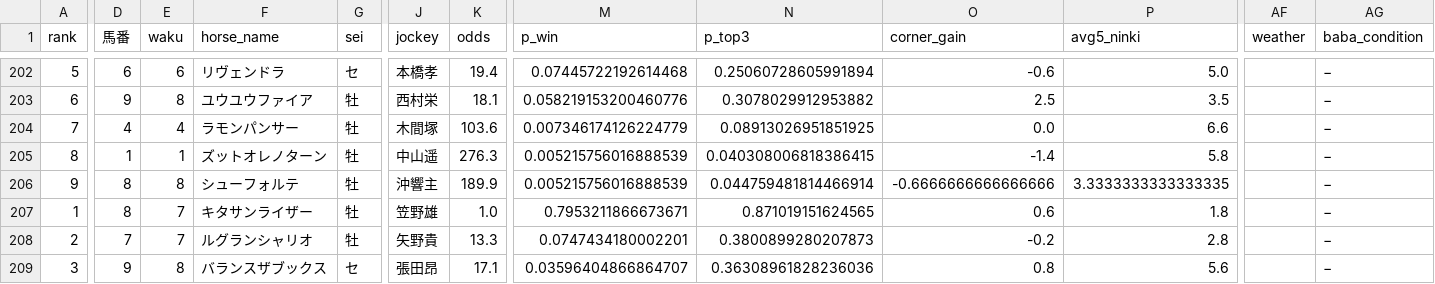
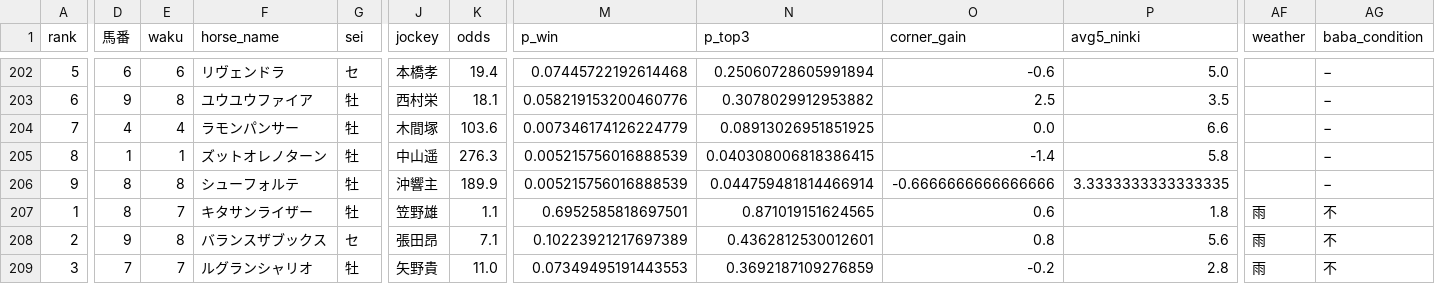
Before and after one commit to shogun524/keiba-scraper, a CSV file: scraper/scraped_data/2026-09-30_racecards_raw_predictions.csv, drawn as a sheet; only a part is shown, gaps mark what is left out; the diff covers the shown part only; the diff names each change by its address in the sheet, - before the commit and + after, or states it on an @@ line.

```diff
--- a/scraper/scraped_data/2026-09-30_racecards_raw_predictions.csv
+++ b/scraper/scraped_data/2026-09-30_racecards_raw_predictions.csv
-K207 (odds): 1.0
+K207 (odds): 1.1
-M207 (p_win): 0.7953211866673671
+M207 (p_win): 0.6952585818697501
-AF207:AF209 (weather): (empty)
+AF207:AF209 (weather): 雨
-AG207:AG209 (baba_condition): −
+AG207:AG209 (baba_condition): 不
-D208 (馬番): 7
+D208 (馬番): 9
-E208 (waku): 7
+E208 (waku): 8
-F208 (horse_name): ルグランシャリオ
+F208 (horse_name): バランスザブックス
-G208 (sei): 牡
+G208 (sei): セ
-J208 (jockey): 矢野貴
+J208 (jockey): 張田昂
-K208 (odds): 13.3
+K208 (odds): 7.1
-M208 (p_win): 0.0747434180002201
+M208 (p_win): 0.10223921217697389
-N208 (p_top3): 0.3800899280207873
+N208 (p_top3): 0.4362812530012601
-O208 (corner_gain): -0.2
+O208 (corner_gain): 0.8
-P208 (avg5_ninki): 2.8
+P208 (avg5_ninki): 5.6
-D209 (馬番): 9
+D209 (馬番): 7
-E209 (waku): 8
+E209 (waku): 7
-F209 (horse_name): バランスザブックス
+F209 (horse_name): ルグランシャリオ
-G209 (sei): セ
+G209 (sei): 牡
-J209 (jockey): 張田昂
+J209 (jockey): 矢野貴
-K209 (odds): 17.1
+K209 (odds): 11.0
-M209 (p_win): 0.03596404866864707
+M209 (p_win): 0.07349495191443553
-N209 (p_top3): 0.36308961828236036
+N209 (p_top3): 0.3692187109276859
-O209 (corner_gain): 0.8
+O209 (corner_gain): -0.2
-P209 (avg5_ninki): 5.6
+P209 (avg5_ninki): 2.8
```
Also changed, not shown: 103 edited cells elsewhere in this file, 3 other files.
